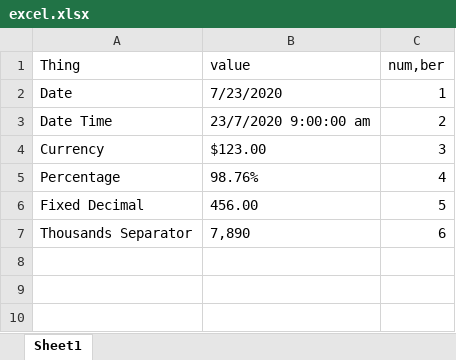
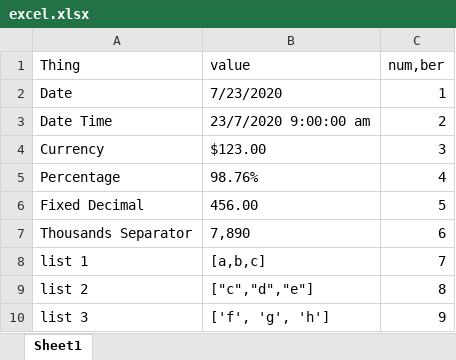
Before and after one commit to RelevanceAI/content-cdn, an Excel workbook: chains/testing/excel.xlsx, sheet Sheet1, drawn as a sheet; values as stored, in another font and other column widths than the file's, no borders; the diff names each change by its address in the sheet, - before the commit and + after, or states it on an @@ line.

Commit message:
update chain testing files

```diff
--- a/chains/testing/excel.xlsx (sheet Sheet1)
+++ b/chains/testing/excel.xlsx (sheet Sheet1)
+row 8: list 1 | [a,b,c] | 7
+row 9: list 2 | ["c","d","e"] | 8
+row 10: list 3 | ['f', 'g', 'h'] | 9
```
Also changed, not shown: 3 other files.
